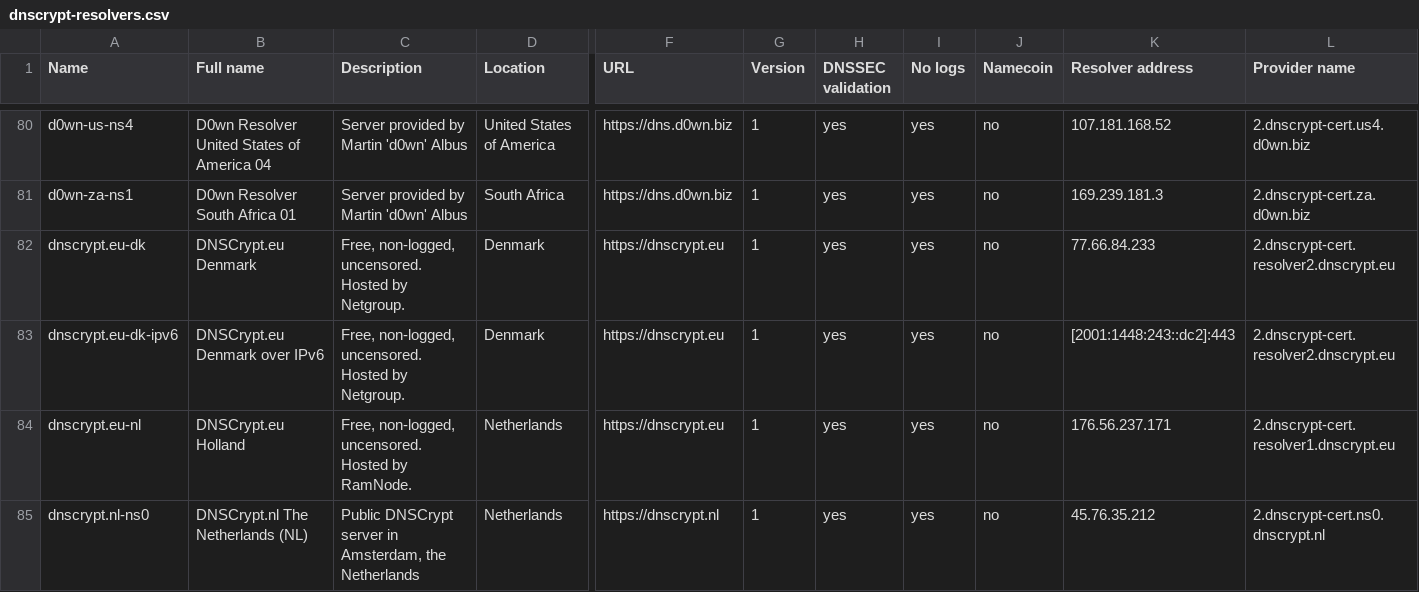
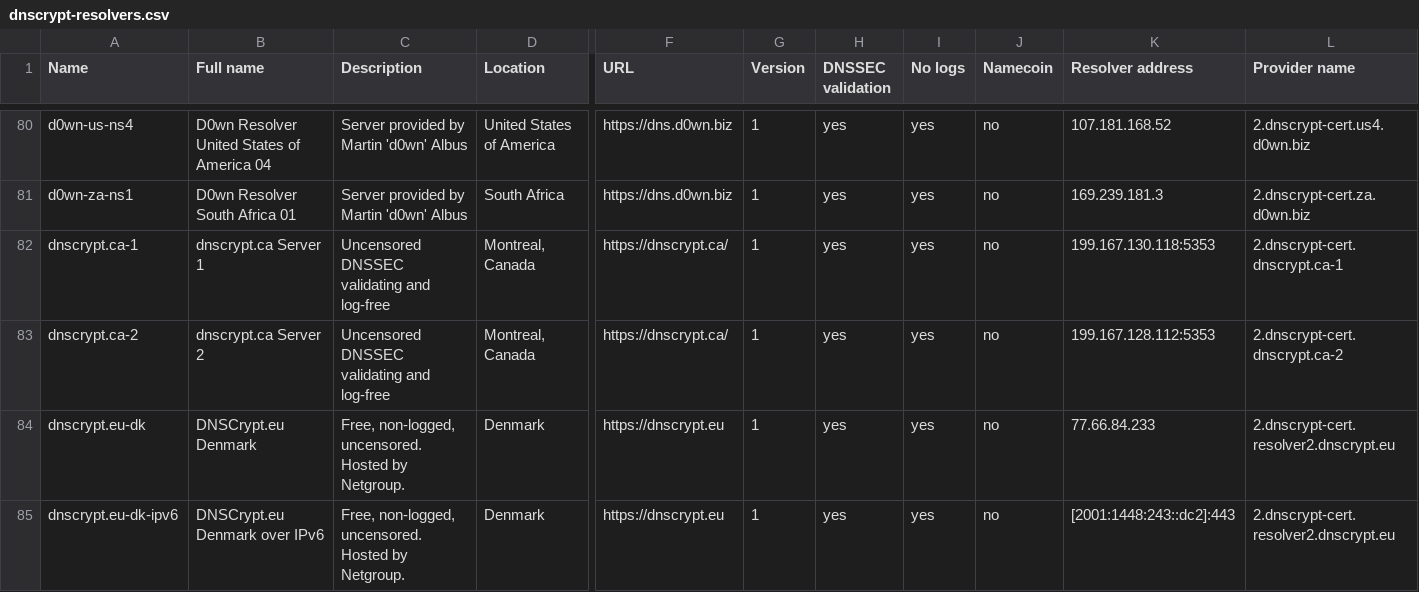
Before and after one commit to shanawarkhan/dnscrypt-proxy, a CSV file: dnscrypt-resolvers.csv, drawn as a sheet; only a part is shown, gaps mark what is left out; the shorter side is filled out with more unchanged rows; rows hold the shown columns only; the diff names each change by its address in the sheet, - before the commit and + after, or states it on an @@ line.

Commit message:
Add dnscrypt.ca Server 1 and Server 2 (#746)

```diff
--- a/dnscrypt-resolvers.csv
+++ b/dnscrypt-resolvers.csv
+row 82: dnscrypt.ca-1 | dnscrypt.ca Server 1 | Uncensored DNSSEC validating and log-free | Montreal, Canada | https://dnscrypt.ca/ | 1 | yes | yes | no | 199.167.130.118:5353 | 2.dnscrypt-cert.dnscrypt.ca-1
+row 83: dnscrypt.ca-2 | dnscrypt.ca Server 2 | Uncensored DNSSEC validating and log-free | Montreal, Canada | https://dnscrypt.ca/ | 1 | yes | yes | no | 199.167.128.112:5353 | 2.dnscrypt-cert.dnscrypt.ca-2
```
